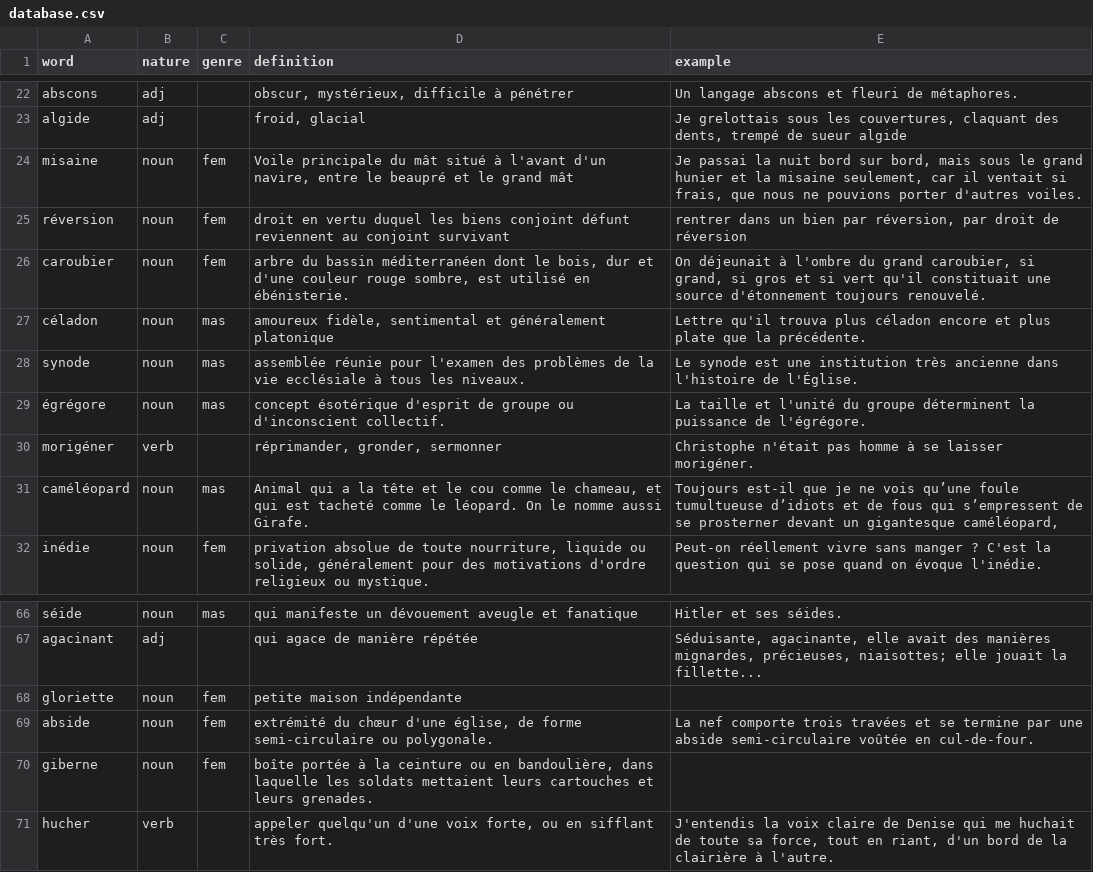
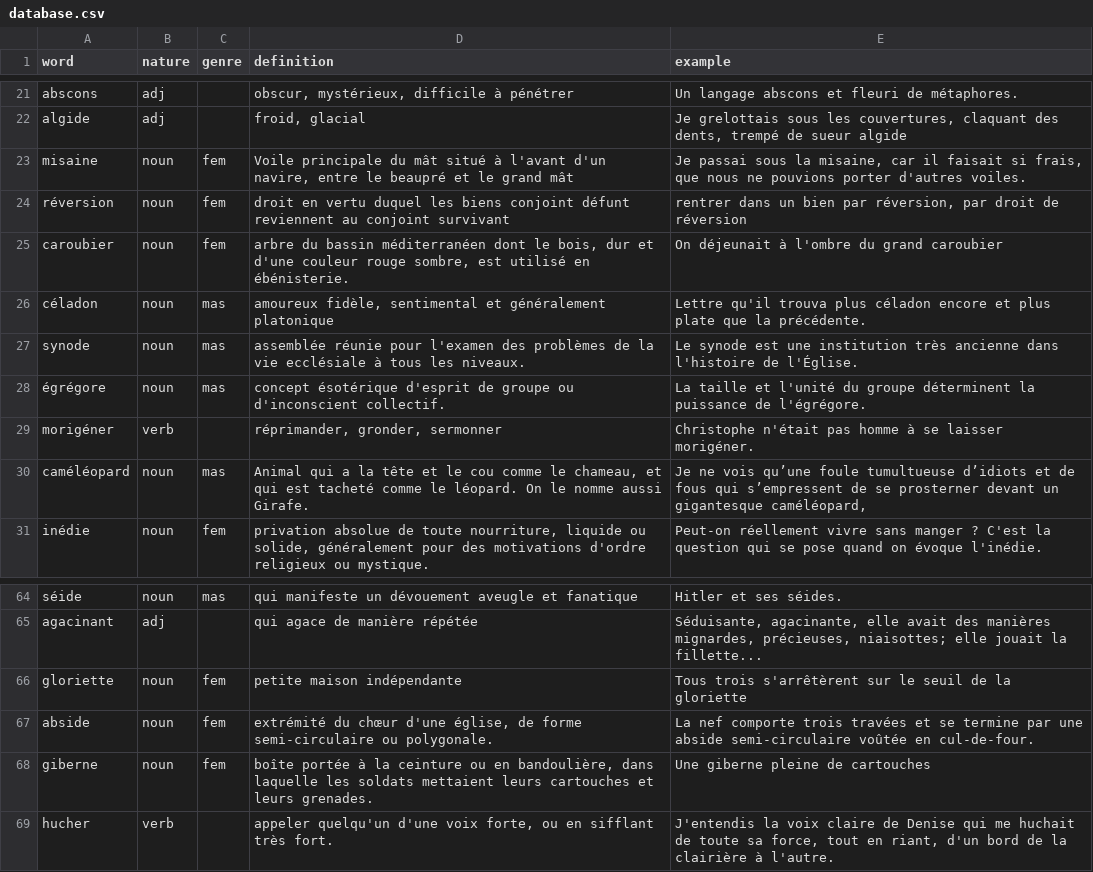
Before and after one commit to dullint/fictionary, a CSV file: server/dictionary/database.csv, drawn as a sheet; only a part is shown, gaps mark what is left out; the diff covers the shown part only.

```diff
--- a/server/dictionary/database.csv
+++ b/server/dictionary/database.csv
@@ -23,5 +22,5 @@ abscons,adj,,"obscur, mystérieux, difficile à pénétrer",Un langage abscons e
 algide,adj,,"froid, glacial","Je grelottais sous les couvertures, claquant des dents, trempé de sueur algide"
-misaine,noun,fem,"Voile principale du mât situé à l'avant d'un navire, entre le beaupré et le grand mât","Je passai la nuit bord sur bord, mais sous le grand hunier et la misaine seulement, car il ventait si frais, que nous ne pouvions porter d'autres voiles."
+misaine,noun,fem,"Voile principale du mât situé à l'avant d'un navire, entre le beaupré et le grand mât","Je passai sous la misaine, car il faisait si frais, que nous ne pouvions porter d'autres voiles."
 réversion,noun,fem,droit en vertu duquel les biens conjoint défunt reviennent au conjoint survivant,"rentrer dans un bien par réversion, par droit de réversion"
-caroubier,noun,fem,"arbre du bassin méditerranéen dont le bois, dur et d'une couleur rouge sombre, est utilisé en ébénisterie.","On déjeunait à l'ombre du grand caroubier, si grand, si gros et si vert qu'il constituait une source d'étonnement toujours renouvelé."
+caroubier,noun,fem,"arbre du bassin méditerranéen dont le bois, dur et d'une couleur rouge sombre, est utilisé en ébénisterie.",On déjeunait à l'ombre du grand caroubier
 céladon,noun,mas,"amoureux fidèle, sentimental et généralement platonique",Lettre qu'il trouva plus céladon encore et plus plate que la précédente.
@@ -30,3 +29,3 @@ synode,noun,mas,assemblée réunie pour l'examen des problèmes de la vie ecclé
 morigéner,verb,,"réprimander, gronder, sermonner",Christophe n'était pas homme à se laisser morigéner.
-caméléopard,noun,mas,"Animal qui a la tête et le cou comme le chameau, et qui est tacheté comme le léopard. On le nomme aussi Girafe.","Toujours est-il que je ne vois qu’une foule tumultueuse d’idiots et de fous qui s’empressent de se prosterner devant un gigantesque caméléopard,"
+caméléopard,noun,mas,"Animal qui a la tête et le cou comme le chameau, et qui est tacheté comme le léopard. On le nomme aussi Girafe.","Je ne vois qu’une foule tumultueuse d’idiots et de fous qui s’empressent de se prosterner devant un gigantesque caméléopard,"
 inédie,noun,fem,"privation absolue de toute nourriture, liquide ou solide, généralement pour des motivations d'ordre religieux ou mystique.",Peut-on réellement vivre sans manger ? C'est la question qui se pose quand on évoque l'inédie.
@@ -67,5 +65,5 @@ séide,noun,mas,qui manifeste un dévouement aveugle et fanatique,Hitler et ses
 agacinant,adj,,qui agace de manière répétée,"Séduisante, agacinante, elle avait des manières mignardes, précieuses, niaisottes; elle jouait la fillette..."
-gloriette,noun,fem,petite maison indépendante,
+gloriette,noun,fem,petite maison indépendante,Tous trois s'arrêtèrent sur le seuil de la gloriette
 abside,noun,fem,"extrémité du chœur d'une église, de forme semi-circulaire ou polygonale.",La nef comporte trois travées et se termine par une abside semi-circulaire voûtée en cul-de-four.
-giberne,noun,fem,"boîte portée à la ceinture ou en bandoulière, dans laquelle les soldats mettaient leurs cartouches et leurs grenades.",
+giberne,noun,fem,"boîte portée à la ceinture ou en bandoulière, dans laquelle les soldats mettaient leurs cartouches et leurs grenades.",Une giberne pleine de cartouches
 hucher,verb,,"appeler quelqu'un d'une voix forte, ou en sifflant très fort. ","J'entendis la voix claire de Denise qui me huchait de toute sa force, tout en riant, d'un bord de la clairière à l'autre."
```
Also changed, not shown: 2 removed rows and 10 edited cells elsewhere in this file.
